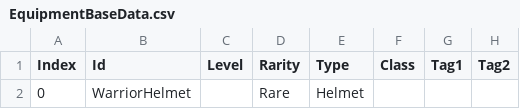
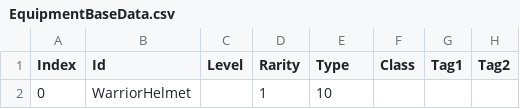
Before and after one commit to hongjinkim/ProjectBC, a CSV file: ProjectBC/Assets/Resources/CSVs/EquipmentBaseData.csv, drawn as a sheet; only a part is shown; the diff names each change by its address in the sheet, - before the commit and + after, or states it on an @@ line.

```diff
--- a/ProjectBC/Assets/Resources/CSVs/EquipmentBaseData.csv
+++ b/ProjectBC/Assets/Resources/CSVs/EquipmentBaseData.csv
-D2 (Rarity): Rare
+D2 (Rarity): 1
-E2 (Type): Helmet
+E2 (Type): 10
```
Also changed, not shown: ProjectBC/Assets/Resources/CSVs/ItemBaseData.csv, 22 other files.
